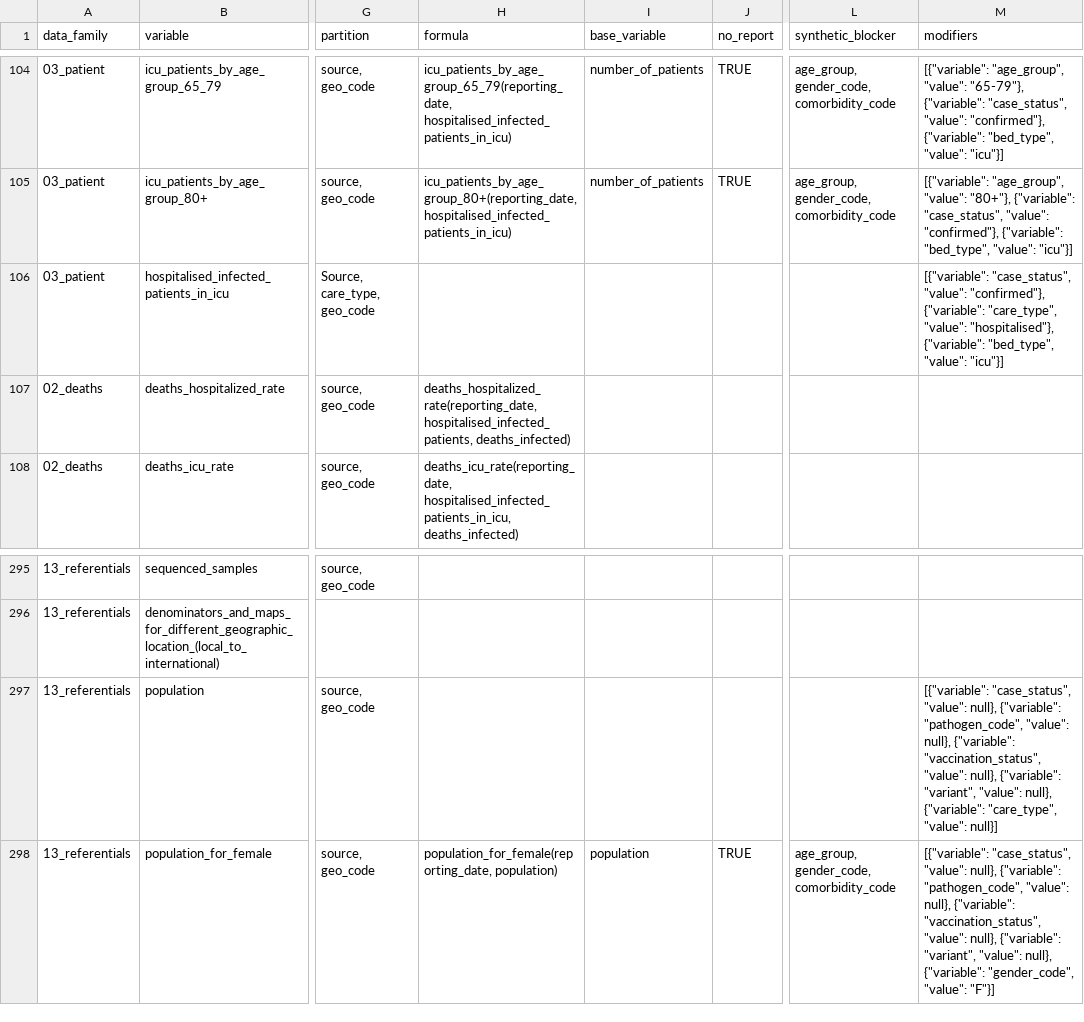
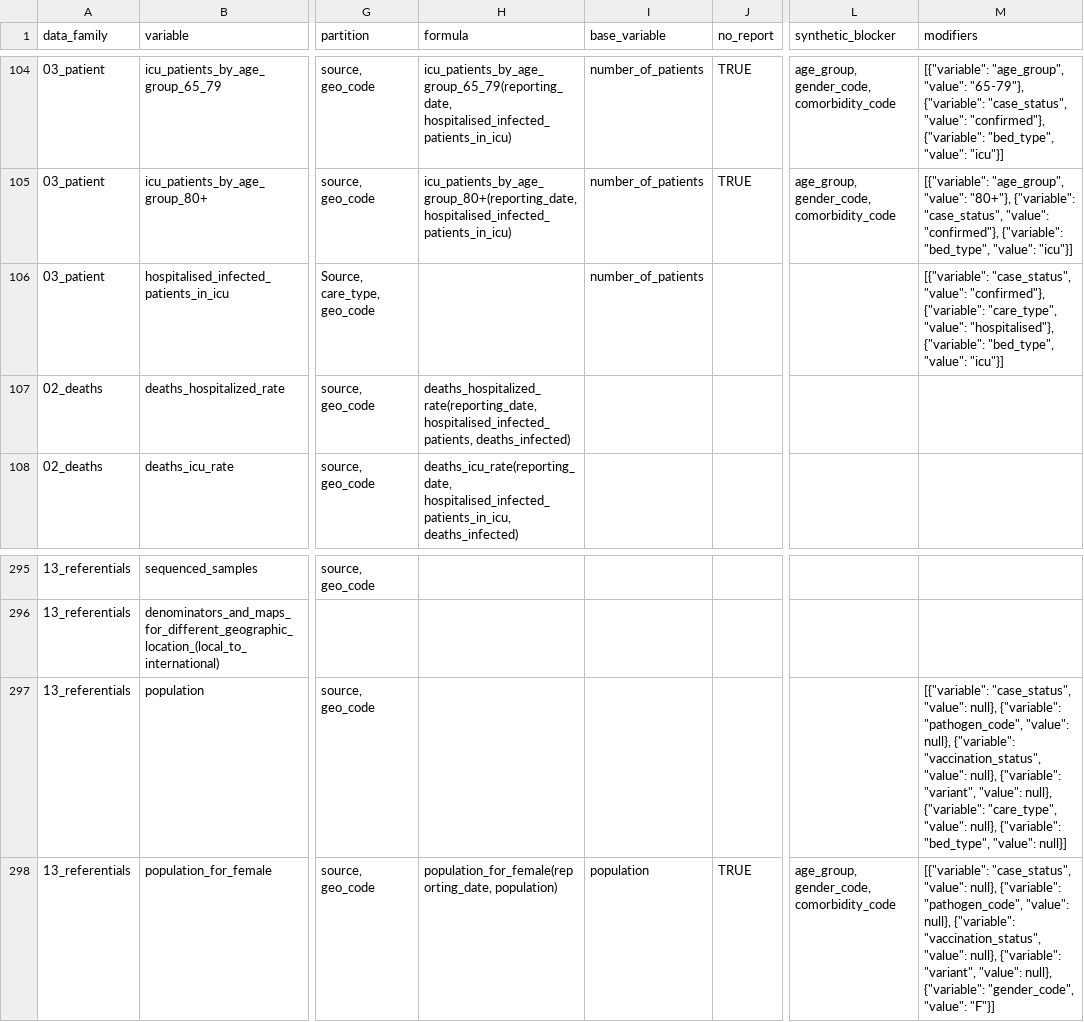
Before and after one commit to pandem2/pandem-source, a CSV file: pandemsource/data/list-of-variables.csv, drawn as a sheet; only a part is shown, gaps mark what is left out; the diff names each change by its address in the sheet, - before the commit and + after, or states it on an @@ line.

Commit message:
Fixing variable qualification of hospitalized infected patients in icu preventing correct name being displayed on dashboard

```diff
--- a/pandemsource/data/list-of-variables.csv
+++ b/pandemsource/data/list-of-variables.csv
-I106 (base_variable): (empty)
+I106 (base_variable): number_of_patients
-M297 (modifiers): …"care_type", "value": null}]
+M297 (modifiers): …"care_type", "value": null}, {"variable": "bed_type", "value": null}]
```
Also changed, not shown: 1 other file.
